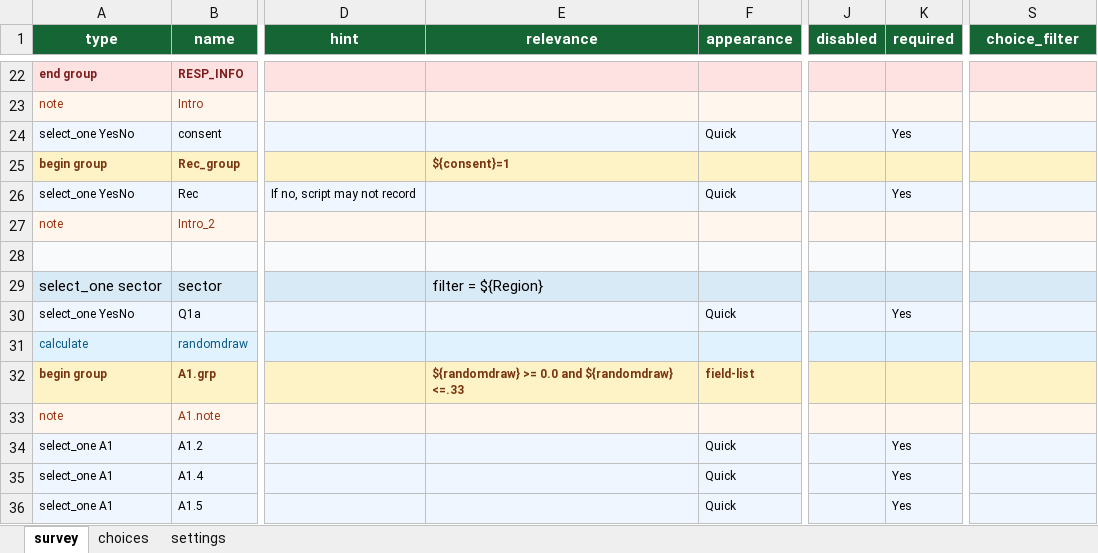
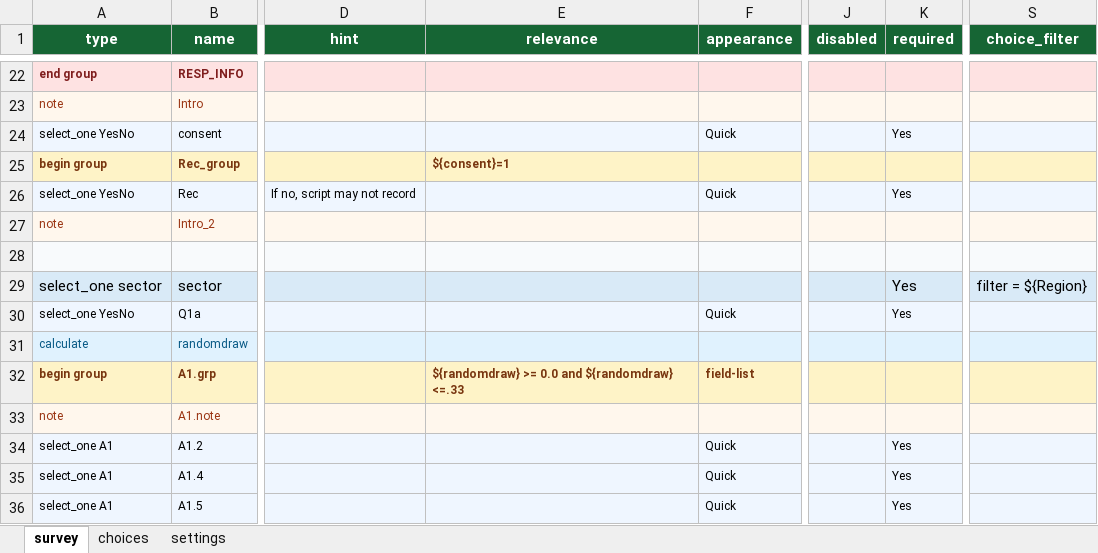
Before and after one commit to inicioofficial/3-Categories-QC-Engine, an Excel workbook: data/category_xlsforms/BHT_3_Categories_Breakfast_Cereal_Wave_2_Updated.xlsx, sheet survey, drawn as a sheet; only a part is shown, gaps mark what is left out; values as stored, in another font and other column widths than the file's, no borders; conditional formats not drawn; the diff names each change by its address in the sheet, - before the commit and + after, or states it on an @@ line.

```diff
--- a/data/category_xlsforms/BHT_3_Categories_Breakfast_Cereal_Wave_2_Updated.xlsx (sheet survey)
+++ b/data/category_xlsforms/BHT_3_Categories_Breakfast_Cereal_Wave_2_Updated.xlsx (sheet survey)
-E29 (relevance): filter = ${Region}
+E29 (relevance): (empty)
-K29 (required): (empty)
+K29 (required): Yes
-S29 (choice_filter): (empty)
+S29 (choice_filter): filter = ${Region}
```
Also changed, not shown: sheet choices, sheet settings.
